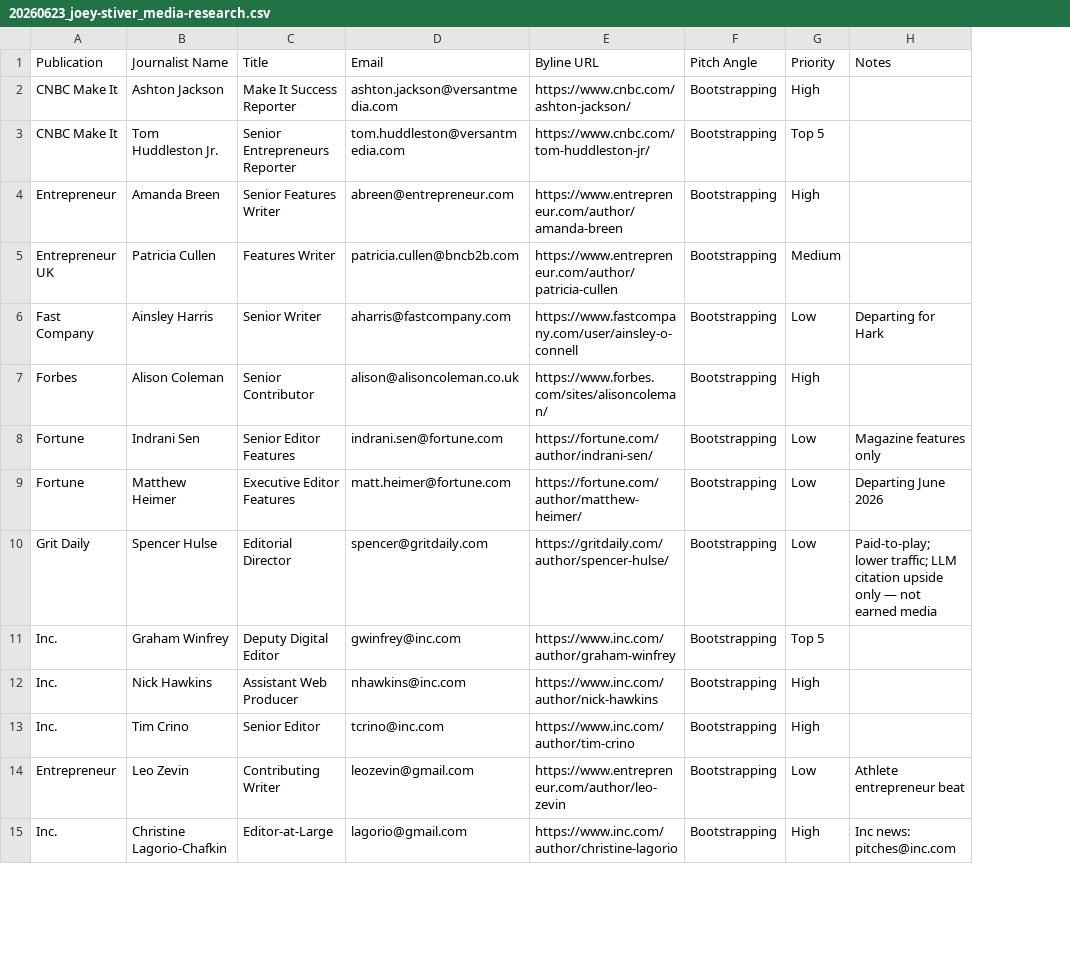
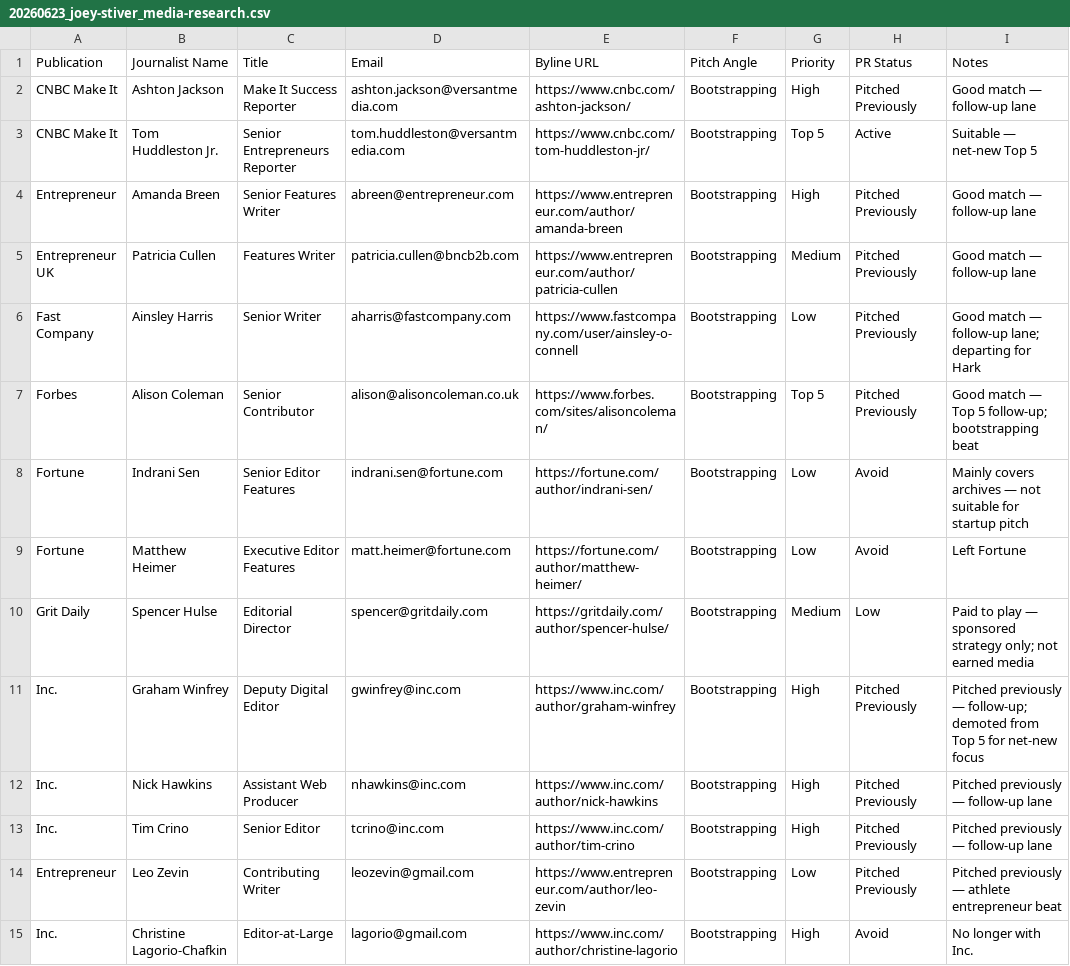
Before and after one commit to stuart-pos/tweaking-agency-reports, a CSV file: joey-stiver/20260623_joey-stiver_media-research.csv, drawn as a sheet; only a part is shown; addresses are those after the commit; the diff covers the shown part only; the diff names each change by its address in the sheet, - before the commit and + after, or states it on an @@ line.

Commit message:
feedback notes from Kristina

```diff
--- a/joey-stiver/20260623_joey-stiver_media-research.csv
+++ b/joey-stiver/20260623_joey-stiver_media-research.csv
+column H (PR Status), rows 2-15: Pitched Previously | Active | Pitched Previously | Pitched Previously | Pitched Previously | Pitched Previously | Avoid | Avoid | Low | Pitched Previously | Pitched Previously | Pitched Previously | Pitched Previously | Avoid
-I2 (Notes): (empty)
+I2 (Notes): Good match — follow-up lane
-I3 (Notes): (empty)
+I3 (Notes): Suitable — net-new Top 5
-I4:I5 (Notes): (empty)
+I4:I5 (Notes): Good match — follow-up lane
-I6 (Notes): Departing for Hark
+I6 (Notes): Good match — follow-up lane; departing for Hark
-G7 (Priority): High
+G7 (Priority): Top 5
-I7 (Notes): (empty)
+I7 (Notes): Good match — Top 5 follow-up; bootstrapping beat
-I8 (Notes): Magazine features only
+I8 (Notes): Mainly covers archives — not suitable for startup pitch
-I9 (Notes): Departing June 2026
+I9 (Notes): Left Fortune
-G10 (Priority): Low
+G10 (Priority): Medium
-I10 (Notes): Paid-to-play; lower traffic; LLM citation upside only — not earned…
+I10 (Notes): Paid to play — sponsored strategy only; not earned…
-G11 (Priority): Top 5
+G11 (Priority): High
-I11 (Notes): (empty)
+I11 (Notes): Pitched previously — follow-up; demoted from Top 5 for net-new focus
-I12:I13 (Notes): (empty)
+I12:I13 (Notes): Pitched previously — follow-up lane
-I14 (Notes): Athlete entrepreneur beat
+I14 (Notes): Pitched previously — athlete entrepreneur beat
-I15 (Notes): Inc news: pitches@inc.com
+I15 (Notes): No longer with Inc.
```
Also changed, not shown: 16 edited cells elsewhere in this file, 3 other files.
